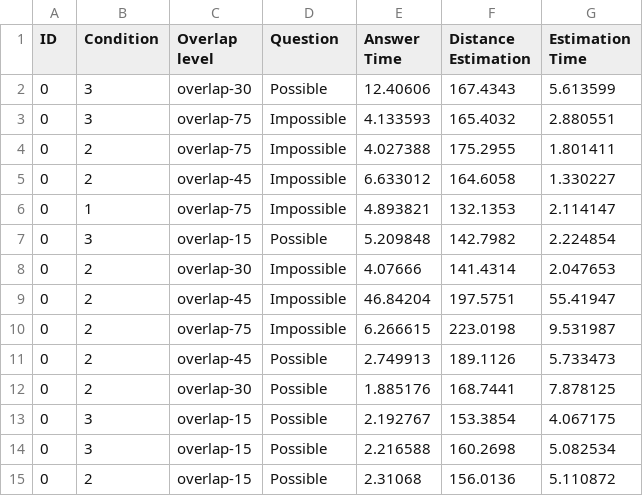
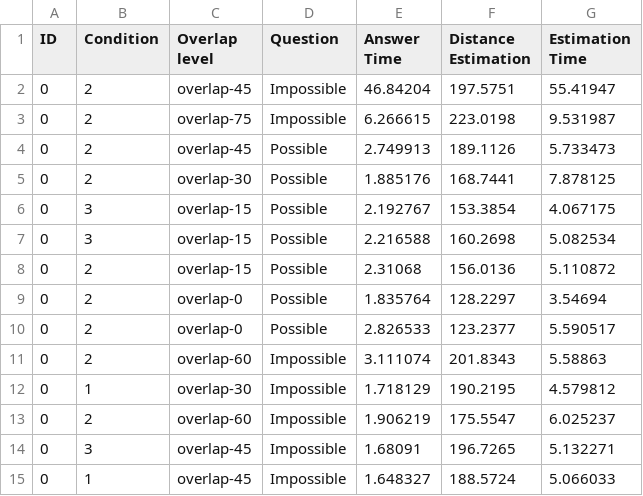
Before and after one commit to claudiuciumedean/vr-overlapping-architecture, a CSV file: Reports/Report_1.csv, drawn as a sheet; only a part is shown; the shorter side is filled out with more unchanged rows; the diff names each change by its address in the sheet, - before the commit and + after, or states it on an @@ line.

Commit message:
data

```diff
--- a/Reports/Report_1.csv
+++ b/Reports/Report_1.csv
-row 2: 0 | 3 | overlap-30 | Possible | 12.40606 | 167.4343 | 5.613599
-row 3: 0 | 3 | overlap-75 | Impossible | 4.133593 | 165.4032 | 2.880551
-row 4: 0 | 2 | overlap-75 | Impossible | 4.027388 | 175.2955 | 1.801411
-row 5: 0 | 2 | overlap-45 | Impossible | 6.633012 | 164.6058 | 1.330227
-row 6: 0 | 1 | overlap-75 | Impossible | 4.893821 | 132.1353 | 2.114147
-row 7: 0 | 3 | overlap-15 | Possible | 5.209848 | 142.7982 | 2.224854
-row 8: 0 | 2 | overlap-30 | Impossible | 4.07666 | 141.4314 | 2.047653
```
